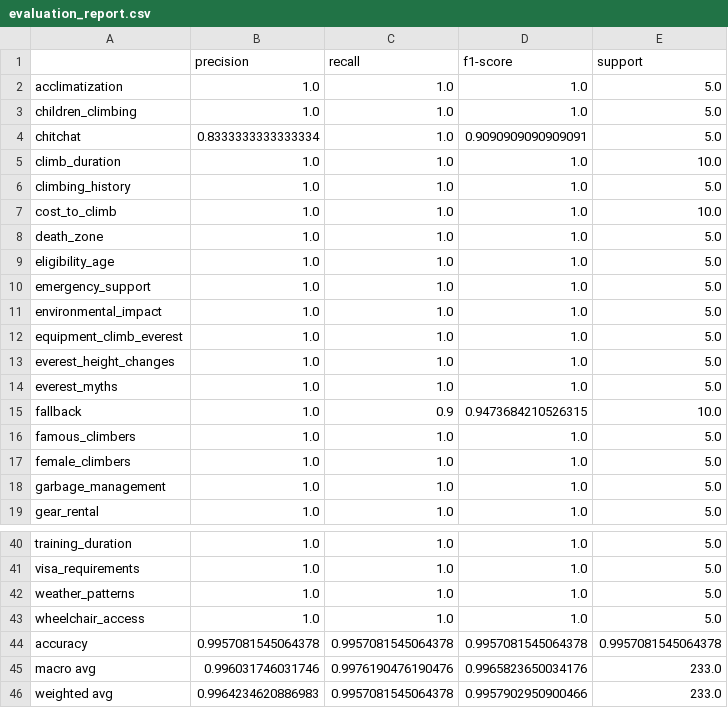
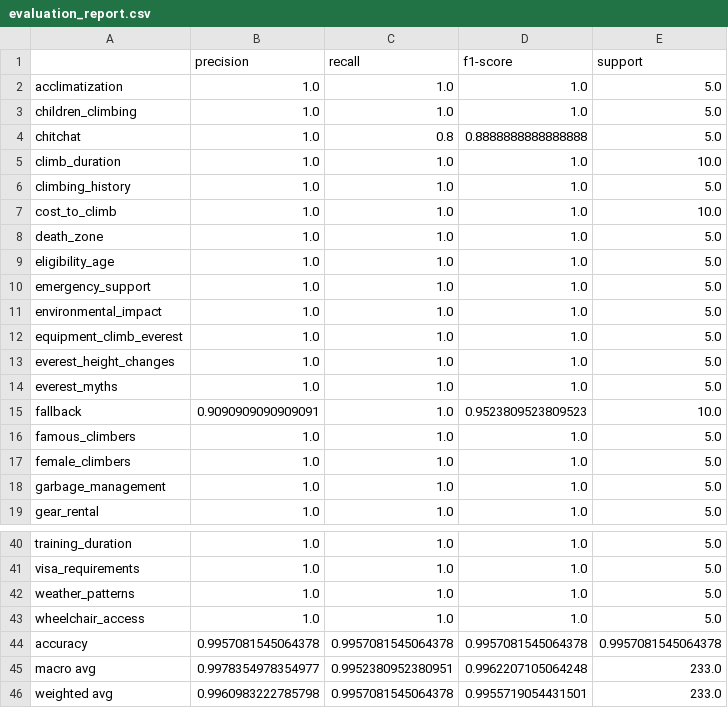
Before and after one commit to 0guptr57/Everest-Chatbot, a CSV file: evaluation/evaluation_report.csv, drawn as a sheet; only a part is shown, gaps mark what is left out.

Commit message:
Updated evaluation and readme file

```diff
--- a/evaluation/evaluation_report.csv
+++ b/evaluation/evaluation_report.csv
@@ -3,3 +3,3 @@ acclimatization,1.0,1.0,1.0,5.0
 children_climbing,1.0,1.0,1.0,5.0
-chitchat,0.8333333333333334,1.0,0.9090909090909091,5.0
+chitchat,1.0,0.8,0.8888888888888888,5.0
 climb_duration,1.0,1.0,1.0,10.0
@@ -14,3 +14,3 @@ everest_height_changes,1.0,1.0,1.0,5.0
 everest_myths,1.0,1.0,1.0,5.0
-fallback,1.0,0.9,0.9473684210526315,10.0
+fallback,0.9090909090909091,1.0,0.9523809523809523,10.0
 famous_climbers,1.0,1.0,1.0,5.0
@@ -44,3 +44,3 @@ wheelchair_access,1.0,1.0,1.0,5.0
 accuracy,0.9957081545064378,0.9957081545064378,0.9957081545064378,0.9957081545064378
-macro avg,0.996031746031746,0.9976190476190476,0.9965823650034176,233.0
-weighted avg,0.9964234620886983,0.9957081545064378,0.9957902950900466,233.0
+macro avg,0.9978354978354977,0.9952380952380951,0.9962207105064248,233.0
+weighted avg,0.9960983222785798,0.9957081545064378,0.9955719054431501,233.0
```
Also changed, not shown: 6 other files.
